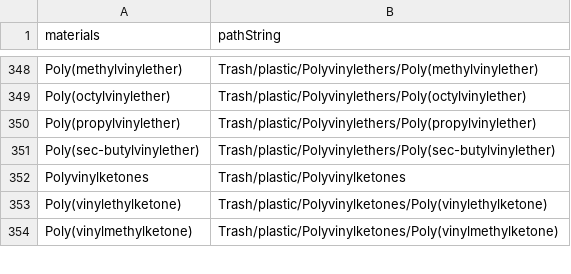
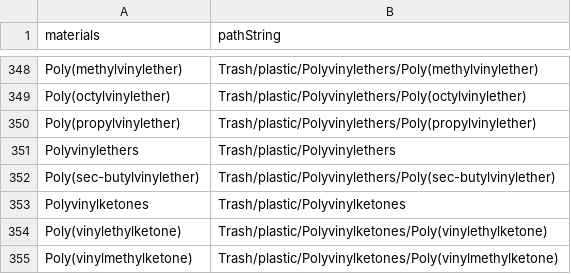
Before and after one commit to wincowgerDEV/TrashTaxonomy, a CSV file: data/Materials_Pathstrings.csv, drawn as a sheet; only a part is shown, gaps mark what is left out.

```diff
--- a/data/Materials_Pathstrings.csv
+++ b/data/Materials_Pathstrings.csv
@@ -350,2 +350,3 @@ Poly(octylvinylether),Trash/plastic/Polyvinylethers/Poly(octylvinylether)
 Poly(propylvinylether),Trash/plastic/Polyvinylethers/Poly(propylvinylether)
+Polyvinylethers,Trash/plastic/Polyvinylethers
 Poly(sec-butylvinylether),Trash/plastic/Polyvinylethers/Poly(sec-butylvinylether)
```
Also changed, not shown: data/Items_Pathstrings.csv, 3 other files.
